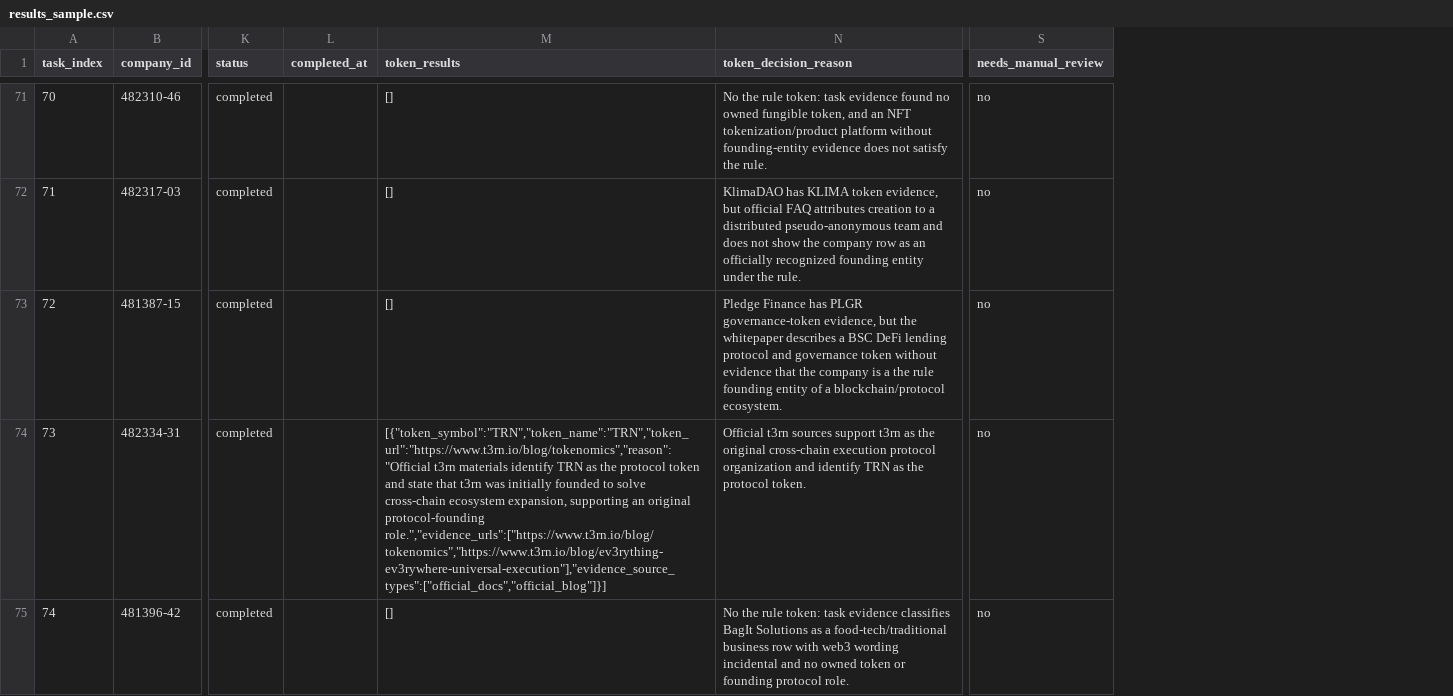
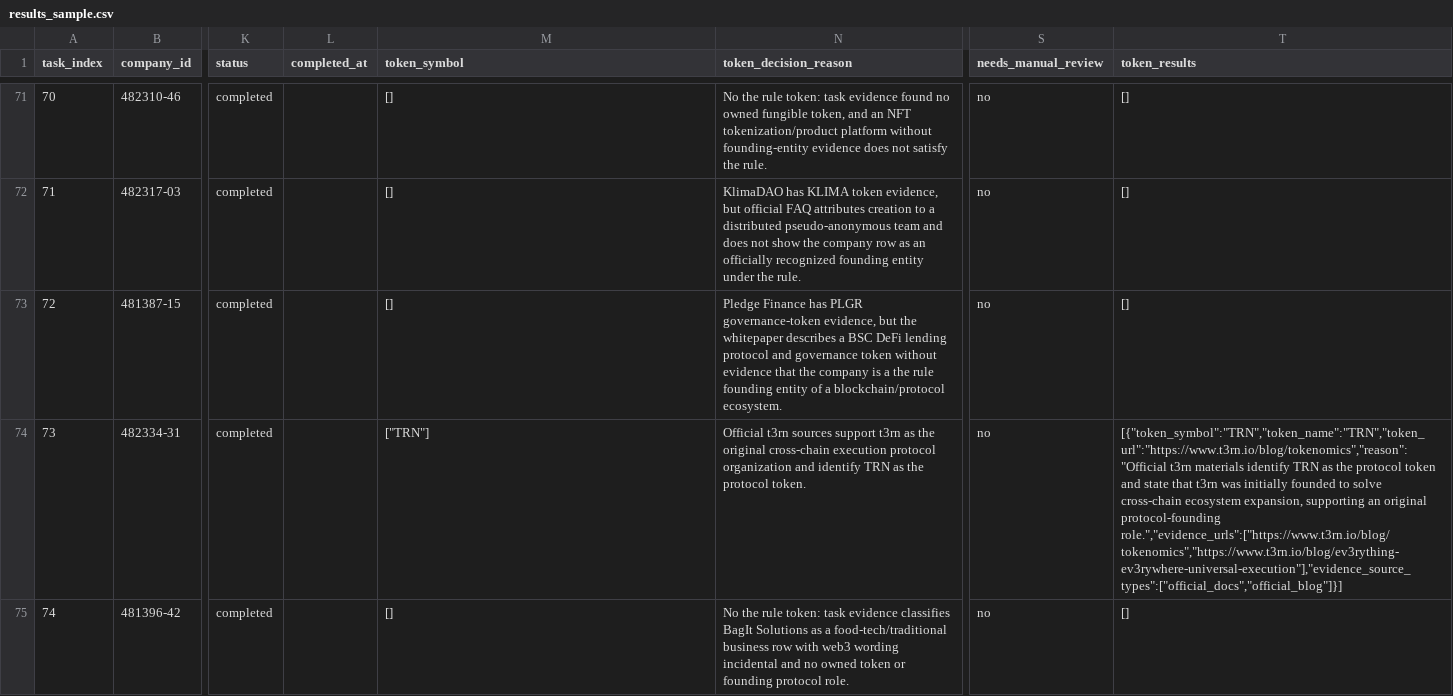
Before and after one commit to BigBenlau/PitchBook_project, a CSV file: part5_analyse_company_to_token/agent_runs/crypto_company/results_sample.csv, drawn as a sheet; only a part is shown, gaps mark what is left out; the diff covers the shown part only; the diff names each change by its address in the sheet, - before the commit and + after, or states it on an @@ line.

```diff
--- a/part5_analyse_company_to_token/agent_runs/crypto_company/results_sample.csv
+++ b/part5_analyse_company_to_token/agent_runs/crypto_company/results_sample.csv
+column T (token_results), rows 71-75: [] | [] | [] | [{"token_symbol":"TRN","token_name":"TRN","token_url":"https://www.t3rn.io/blog/tokenomics","reason":"Official t3rn materials identify TRN as the protocol token and state that t3rn was initially founded to solve cross-chain ecosystem expansion, supporting an original protocol-founding role.","evidence_urls":["https://www.t3rn.io/blog/tokenomics","https://www.t3rn.io/blog/ev3rything-ev3rywhere-universal-execution"],"evidence_source_types":["official_docs","official_blog"]}] | []
-M1: token_results
+M1: token_symbol
-M74 (token_symbol): [{"token_symbol":"TRN","token_name":"TRN","token_url":"https://www.t3rn.io/blog/tokenomics","reason":"Official t3rn materials identify TRN as the protocol token and state that t3rn was initially founded to solve cross-chain ecosystem expansion, supporting an original protocol-founding role.","evidence_urls":["https://www.t3rn.io/blog/tokenomics","https://www.t3rn.io/blog/ev3rything-ev3rywhere-universal-execution"],"evidence_source_types":["official_docs","official_blog"]}]
+M74 (token_symbol): ["TRN"]
```
Also changed, not shown: 13 edited cells elsewhere in this file, part5_analyse_company_to_token/agent_runs/crypto_company/needs_manual_review.csv, 11 other files.
